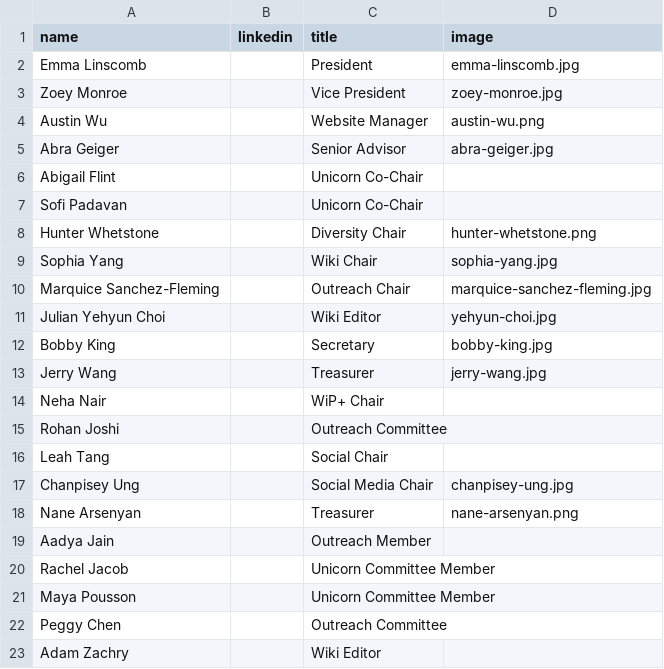
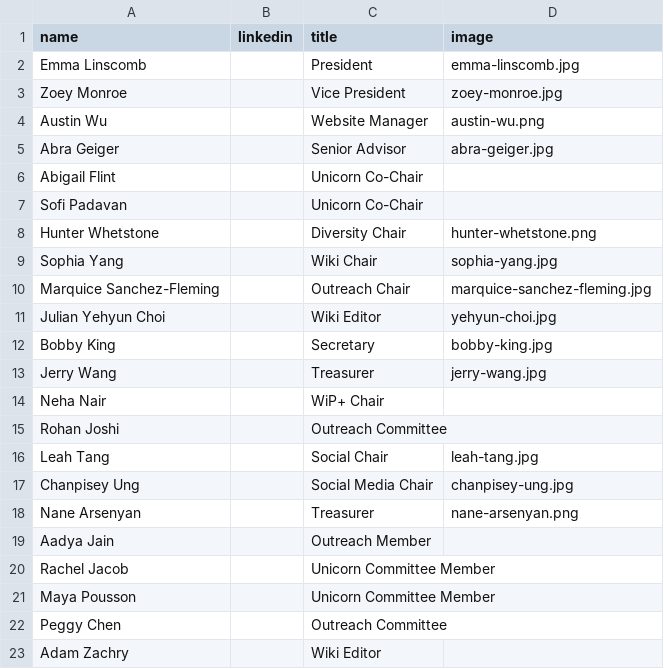
Before and after one commit to CornellPhysicsWiki/SPSWebsite, a CSV file: assets/data/eboard.csv, drawn as a sheet.

Commit message:
Add Leah Tang e-board photo

```diff
--- a/assets/data/eboard.csv
+++ b/assets/data/eboard.csv
@@ -15,3 +15,3 @@ Neha Nair,,WiP+ Chair,
 Rohan Joshi,,Outreach Committee,
-Leah Tang,,Social Chair,
+Leah Tang,,Social Chair,leah-tang.jpg
 Chanpisey Ung,,Social Media Chair,chanpisey-ung.jpg
```
Also changed, not shown: 1 other file.
